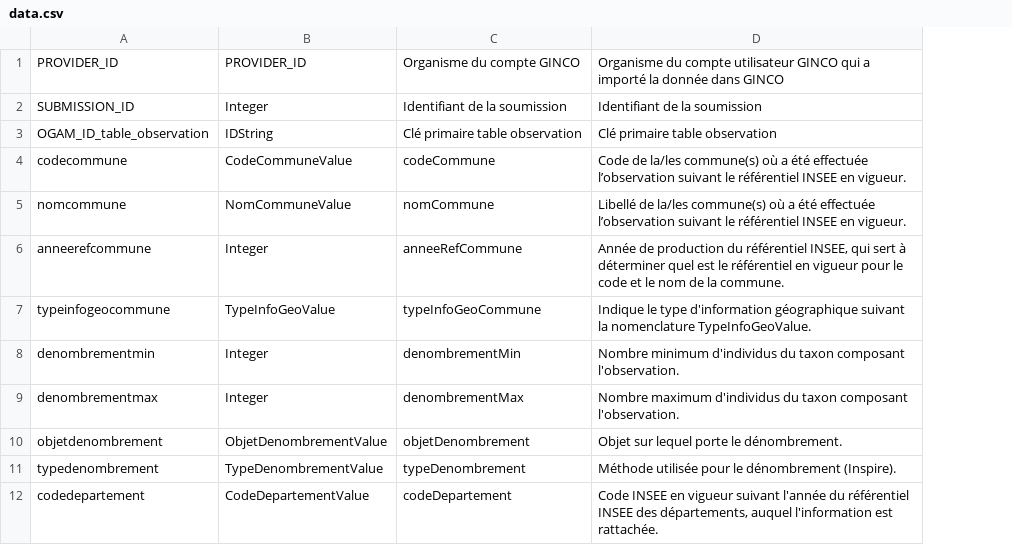
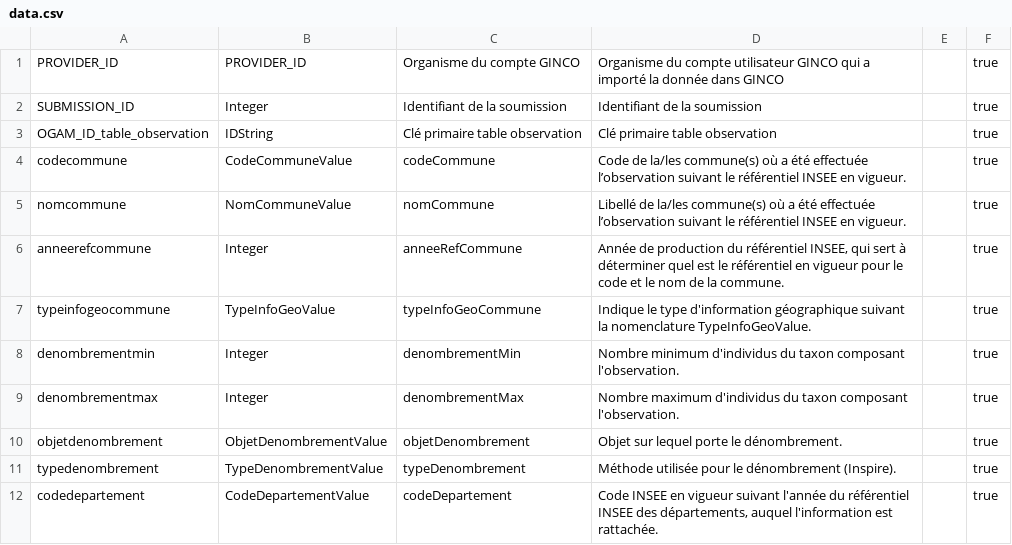
Before and after one commit to SINP-GINCO/ginco, a CSV file: database/init/metadata/data.csv, drawn as a sheet; only a part is shown; the diff names each change by its address in the sheet, - before the commit and + after, or states it on an @@ line.

Commit message:
[#1333] add possibiliy for data to define if default value can be set

```diff
--- a/database/init/metadata/data.csv
+++ b/database/init/metadata/data.csv
+column E, empty
+column F, rows 1-12: all true
```
Also changed, not shown: 9 other files.
